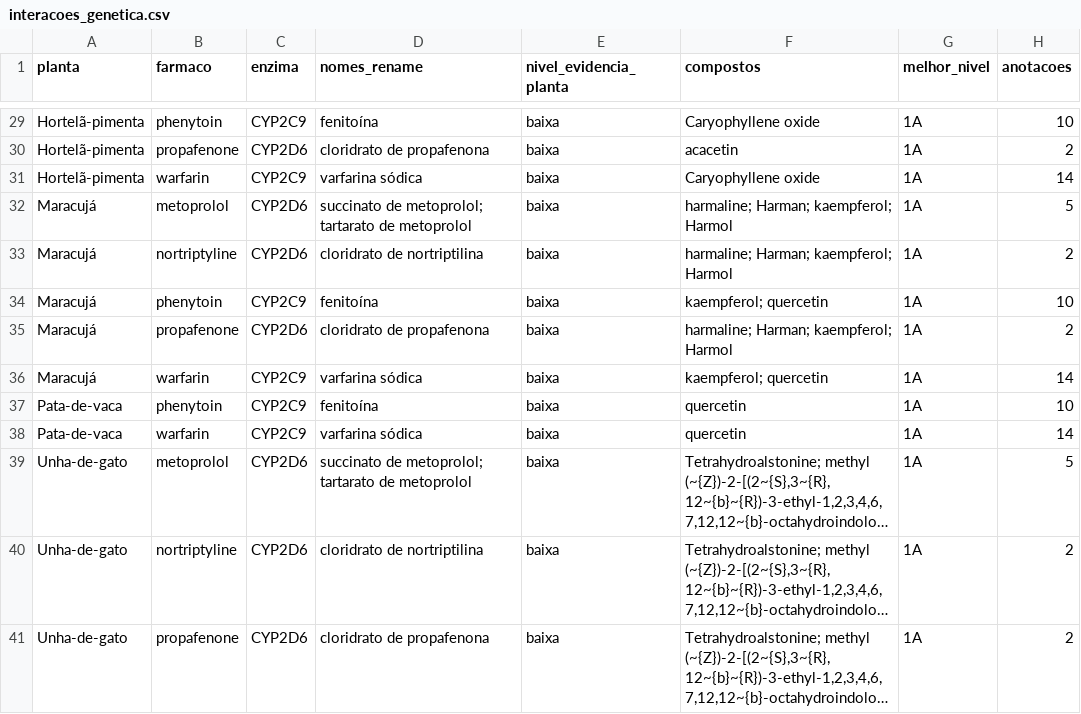
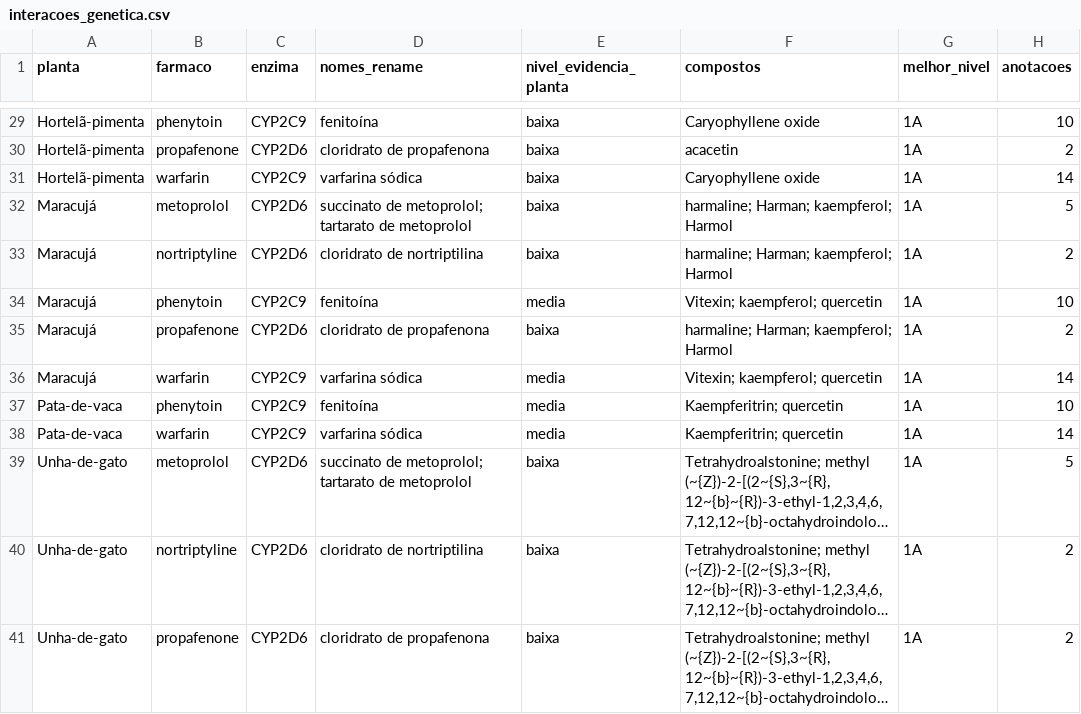
Before and after one commit to anxmarks/fitointer-sus, a CSV file: resultados/4_interacoes/interacoes_genetica.csv, drawn as a sheet; only a part is shown, gaps mark what is left out; long unchanged cells end in …; the diff names each change by its address in the sheet, - before the commit and + after, or states it on an @@ line.

```diff
--- a/resultados/4_interacoes/interacoes_genetica.csv
+++ b/resultados/4_interacoes/interacoes_genetica.csv
-E34 (nivel_evidencia_planta): baixa
+E34 (nivel_evidencia_planta): media
-F34 (compostos): kaempferol; quercetin
+F34 (compostos): Vitexin; kaempferol; quercetin
-E36:E38 (nivel_evidencia_planta): baixa
+E36:E38 (nivel_evidencia_planta): media
-F36 (compostos): kaempferol; quercetin
+F36 (compostos): Vitexin; kaempferol; quercetin
-F37:F38 (compostos): quercetin
+F37:F38 (compostos): Kaempferitrin; quercetin
```
Also changed, not shown: resultados/2_chembl/compostos_enzimas.csv, resultados/2_chembl/resumo_plantas_enzimas.csv, 7 other files.
